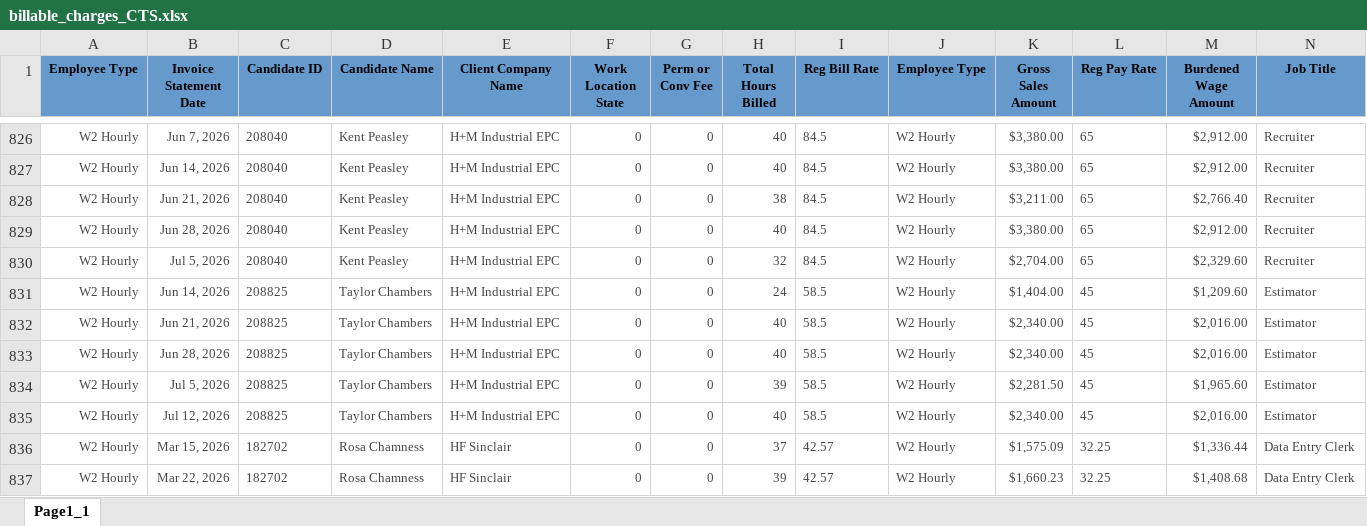
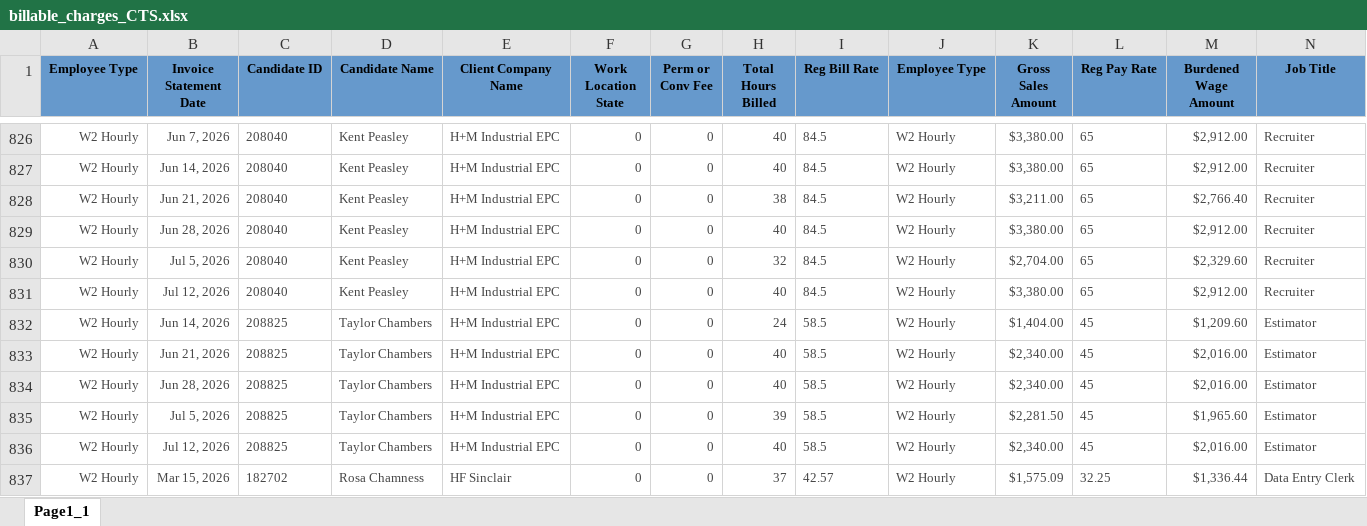
Before and after one commit to Pwilson37OTS/oaktree-invoice-reconciler, an Excel workbook: data/billable_charges_CTS.xlsx, sheet Page1_1, drawn as a sheet; only a part is shown, gaps mark what is left out; the shorter side is filled out with more unchanged rows; values as stored, in another font and other column widths than the file's, no borders; rows hold the shown columns only; the diff names each change by its address in the sheet, - before the commit and + after, or states it on an @@ line.

```diff
--- a/data/billable_charges_CTS.xlsx (sheet Page1_1)
+++ b/data/billable_charges_CTS.xlsx (sheet Page1_1)
+row 831: W2 Hourly | Jul 12, 2026 | 208040 | Kent Peasley | H+M Industrial EPC | 0 | 0 | 40 | 84.5 | W2 Hourly | $3,380.00 | 65 | $2,912.00 | Recruiter
```
Also changed, not shown: data/audit_rev_ots.xlsx, data/billable_charges.xlsx.
